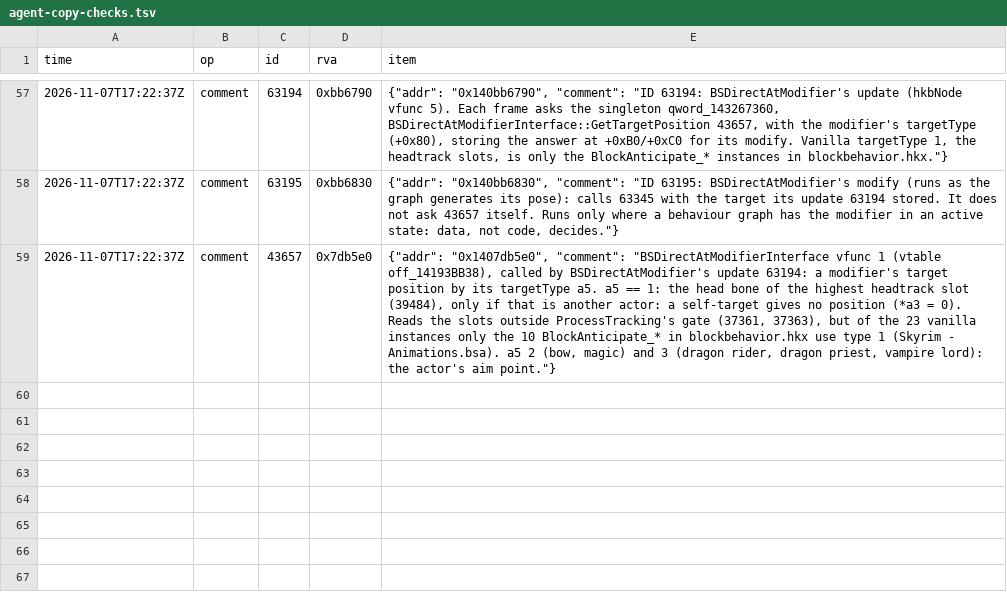
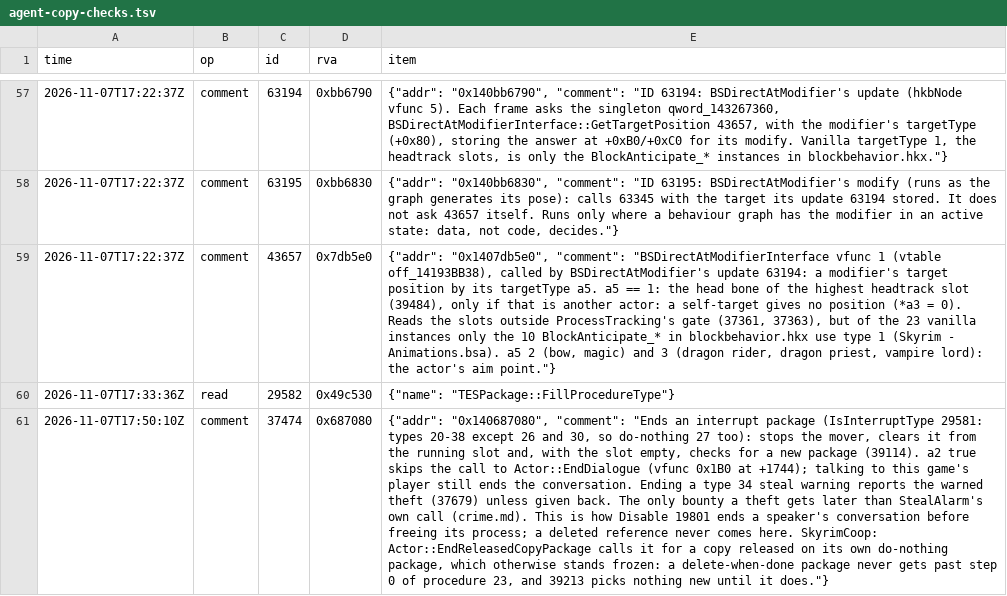
Before and after one commit to blockheads/SkyrimCoop, a TSV file: docs/re/journal/1.7.104/agent-copy-checks.tsv, drawn as a sheet; only a part is shown, gaps mark what is left out; the diff covers the shown part only; the diff names each change by its address in the sheet, - before the commit and + after, or states it on an @@ line.

```diff
--- a/docs/re/journal/1.7.104/agent-copy-checks.tsv
+++ b/docs/re/journal/1.7.104/agent-copy-checks.tsv
+row 60: 2026-11-07T17:33:36Z | read | 29582 | 0x49c530 | {"name": "TESPackage::FillProcedureType"}
+row 61: 2026-11-07T17:50:10Z | comment | 37474 | 0x687080 | {"addr": "0x140687080", "comment": "Ends an interrupt package (IsInterruptType 29581: types 20-38 except 26 and 30, so do-nothing 27 too): stops the mover, clears it from the running slot and, with the slot empty, checks for a new package (39114). a2 true skips the call to Actor::EndDialogue (vfunc 0x1B0 at +1744); talking to this game's player still ends the conversation. Ending a type 34 steal warning reports the warned theft (37679) unless given back. The only bounty a theft gets later than StealAlarm's own call (crime.md). This is how Disable 19801 ends a speaker's conversation before freeing its process; a deleted reference never comes here. SkyrimCoop: Actor::EndReleasedCopyPackage calls it for a copy released on its own do-nothing package, which otherwise stands frozen: a delete-when-done package never gets past step 0 of procedure 23, and 39213 picks nothing new until it does."}
```
Also changed, not shown: 1 added row elsewhere in this file, 29 other files.
